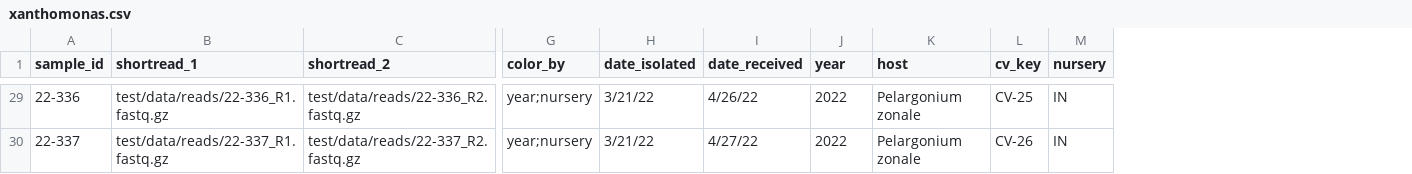
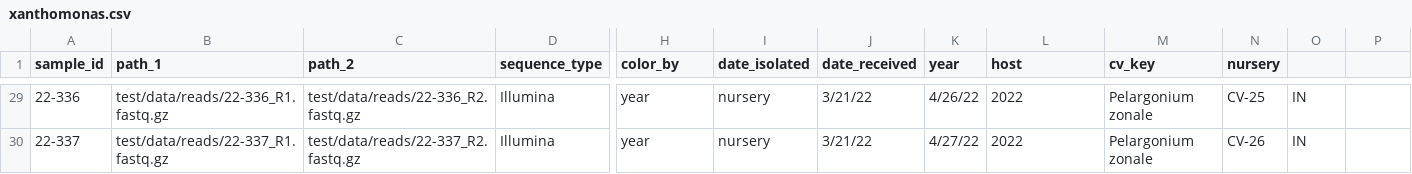
Before and after one commit to grunwaldlab/pathogensurveillance_documentation, a CSV file: data/xanthomonas.csv, drawn as a sheet; only a part is shown, gaps mark what is left out; addresses are those after the commit; the diff covers the shown part only; the diff names each change by its address in the sheet, - before the commit and + after, or states it on an @@ line.

```diff
--- a/data/xanthomonas.csv
+++ b/data/xanthomonas.csv
+column D (sequence_type), rows 29-30: Illumina | Illumina
+column M (cv_key), rows 29-30: Pelargonium zonale | Pelargonium zonale
+column N (nursery), rows 29-30: CV-25 | CV-26
-B1: shortread_1
+B1: path_1
-C1: shortread_2
+C1: path_2
-O1: cv_key
+O1: (empty)
-P1: nursery
+P1: (empty)
-H29:H30 (color_by): year;nursery
+H29:H30 (color_by): year
-I29:I30 (date_isolated): 3/21/22
+I29:I30 (date_isolated): nursery
-J29 (date_received): 4/26/22
+J29 (date_received): 3/21/22
-K29 (year): 2022
+K29 (year): 4/26/22
-L29:L30 (host): Pelargonium zonale
+L29:L30 (host): 2022
-O29: CV-25
+O29: IN
-P29:P30: IN
+P29:P30: (empty)
-J30 (date_received): 4/27/22
+J30 (date_received): 3/21/22
-K30 (year): 2022
+K30 (year): 4/27/22
-O30: CV-26
+O30: IN
```
Also changed, not shown: 168 edited cells elsewhere in this file, 3 other files.
